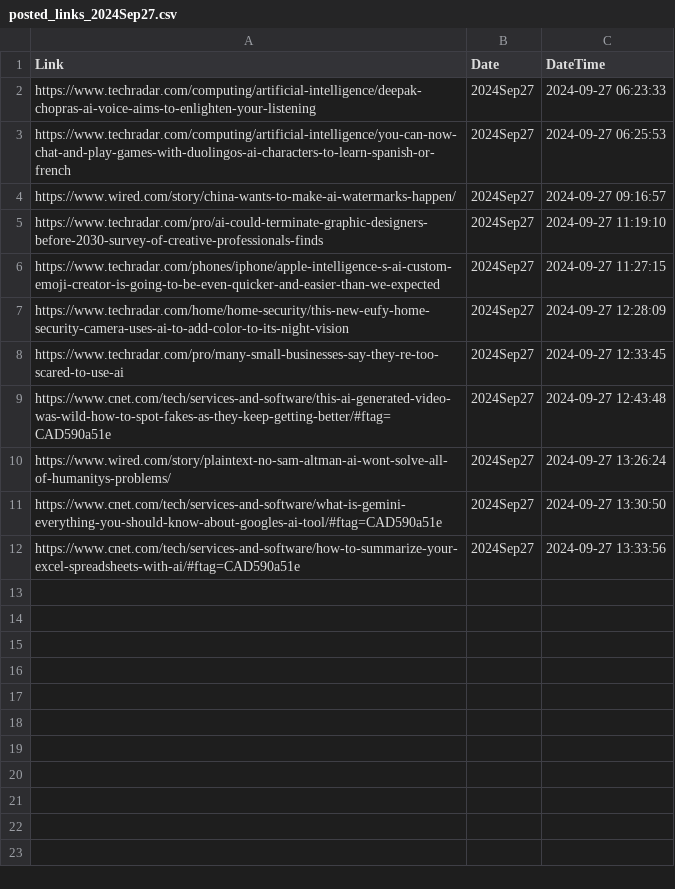
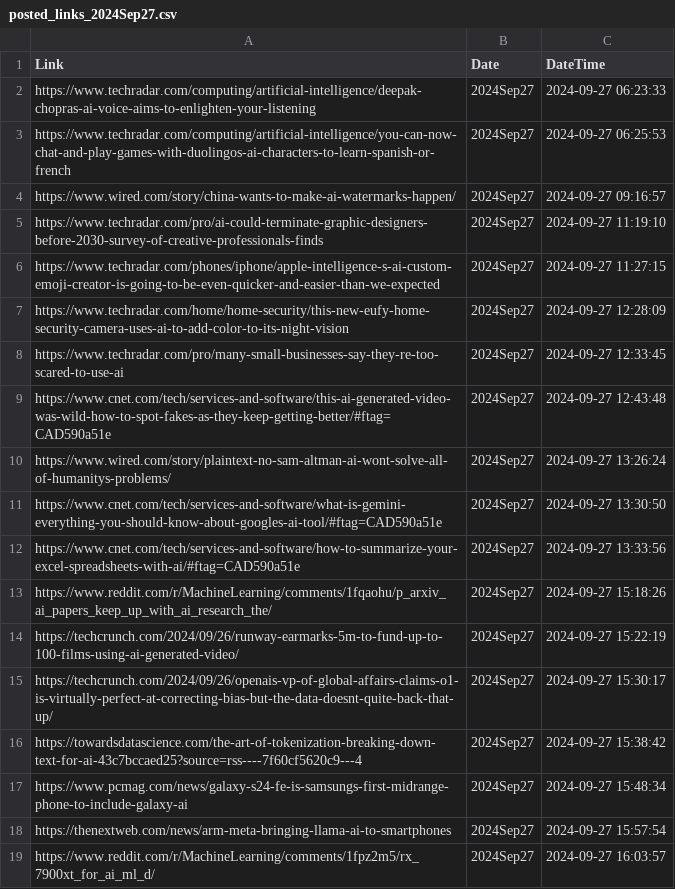
Before and after one commit to prblsing/TechInsightX, a CSV file: etc/ops/posted_links_2024Sep27.csv, drawn as a sheet.

```diff
--- a/etc/ops/posted_links_2024Sep27.csv
+++ b/etc/ops/posted_links_2024Sep27.csv
@@ -12 +12,8 @@ https://www.cnet.com/tech/services-and-software/what-is-gemini-everything-you-sh
 https://www.cnet.com/tech/services-and-software/how-to-summarize-your-excel-spreadsheets-with-ai/#ftag=CAD590a51e,2024Sep27,2024-09-27 13:33:56
+https://www.reddit.com/r/MachineLearning/comments/1fqaohu/p_arxiv_ai_papers_keep_up_with_ai_research_the/,2024Sep27,2024-09-27 15:18:26
+https://techcrunch.com/2024/09/26/runway-earmarks-5m-to-fund-up-to-100-films-using-ai-generated-video/,2024Sep27,2024-09-27 15:22:19
+https://techcrunch.com/2024/09/26/openais-vp-of-global-affairs-claims-o1-is-virtually-perfect-at-correcting-bias-but-the-data-doesnt-quite-back-that-up/,2024Sep27,2024-09-27 15:30:17
+https://towardsdatascience.com/the-art-of-tokenization-breaking-down-text-for-ai-43c7bccaed25?source=rss----7f60cf5620c9---4,2024Sep27,2024-09-27 15:38:42
+https://www.pcmag.com/news/galaxy-s24-fe-is-samsungs-first-midrange-phone-to-include-galaxy-ai,2024Sep27,2024-09-27 15:48:34
+https://thenextweb.com/news/arm-meta-bringing-llama-ai-to-smartphones,2024Sep27,2024-09-27 15:57:54
+https://www.reddit.com/r/MachineLearning/comments/1fpz2m5/rx_7900xt_for_ai_ml_d/,2024Sep27,2024-09-27 16:03:57
```
Also changed, not shown: 1 other file.
